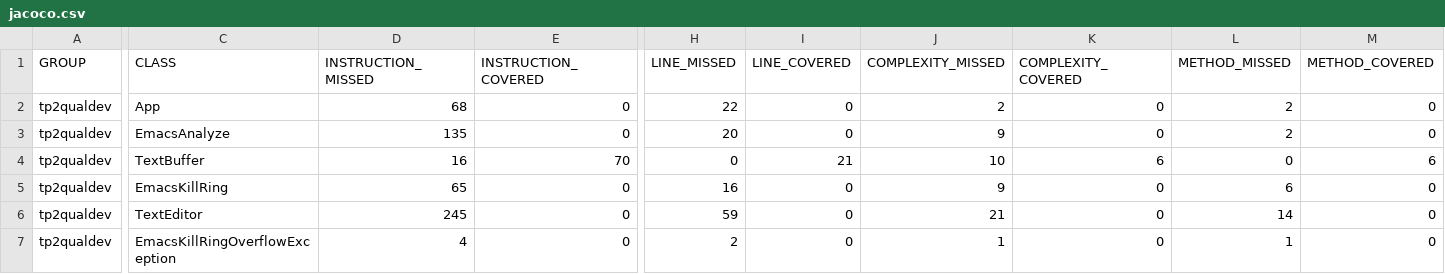
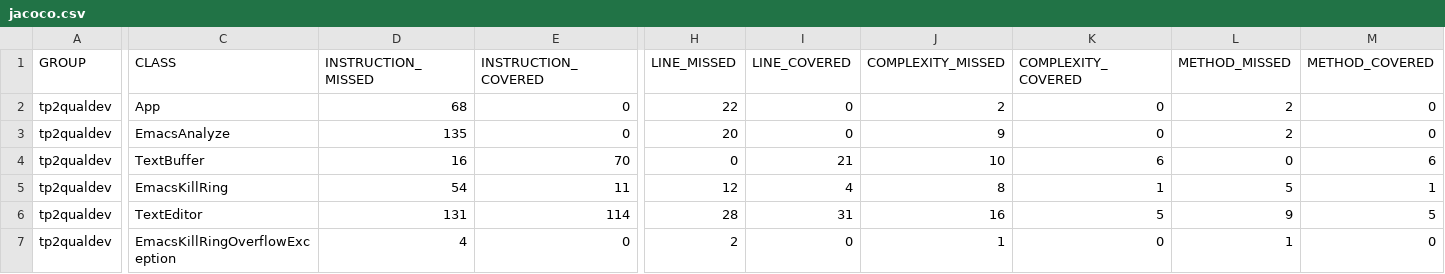
Before and after one commit to TopalMahmutAli/tp1_junit, a CSV file: target/my-reports/jacoco.csv, drawn as a sheet; only a part is shown, gaps mark what is left out; the diff covers the shown part only; the diff names each change by its address in the sheet, - before the commit and + after, or states it on an @@ line.

```diff
--- a/target/my-reports/jacoco.csv
+++ b/target/my-reports/jacoco.csv
-D5 (INSTRUCTION_MISSED): 65
+D5 (INSTRUCTION_MISSED): 54
-E5 (INSTRUCTION_COVERED): 0
+E5 (INSTRUCTION_COVERED): 11
-H5 (LINE_MISSED): 16
+H5 (LINE_MISSED): 12
-I5 (LINE_COVERED): 0
+I5 (LINE_COVERED): 4
-J5 (COMPLEXITY_MISSED): 9
+J5 (COMPLEXITY_MISSED): 8
-K5 (COMPLEXITY_COVERED): 0
+K5 (COMPLEXITY_COVERED): 1
-L5 (METHOD_MISSED): 6
+L5 (METHOD_MISSED): 5
-M5 (METHOD_COVERED): 0
+M5 (METHOD_COVERED): 1
-D6 (INSTRUCTION_MISSED): 245
+D6 (INSTRUCTION_MISSED): 131
-E6 (INSTRUCTION_COVERED): 0
+E6 (INSTRUCTION_COVERED): 114
-H6 (LINE_MISSED): 59
+H6 (LINE_MISSED): 28
-I6 (LINE_COVERED): 0
+I6 (LINE_COVERED): 31
-J6 (COMPLEXITY_MISSED): 21
+J6 (COMPLEXITY_MISSED): 16
-K6 (COMPLEXITY_COVERED): 0
+K6 (COMPLEXITY_COVERED): 5
-L6 (METHOD_MISSED): 14
+L6 (METHOD_MISSED): 9
-M6 (METHOD_COVERED): 0
+M6 (METHOD_COVERED): 5
```
Also changed, not shown: 2 edited cells elsewhere in this file, 27 other files.
